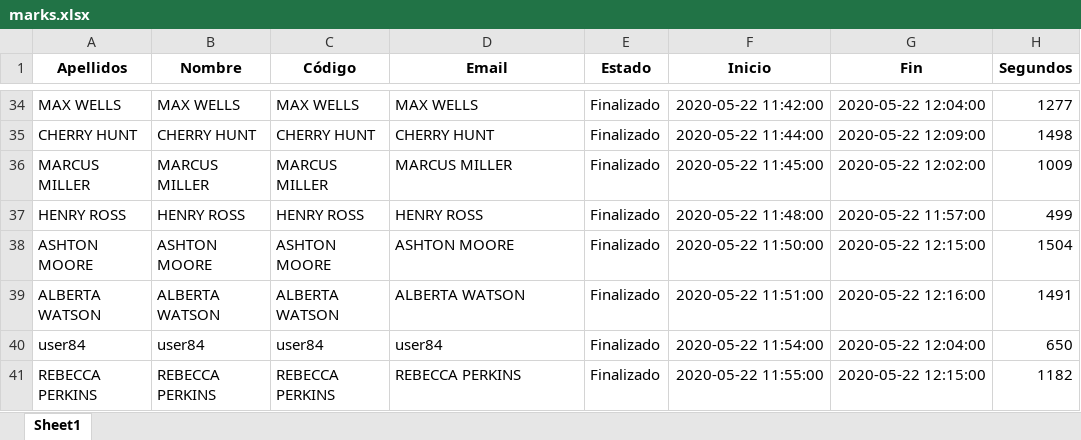
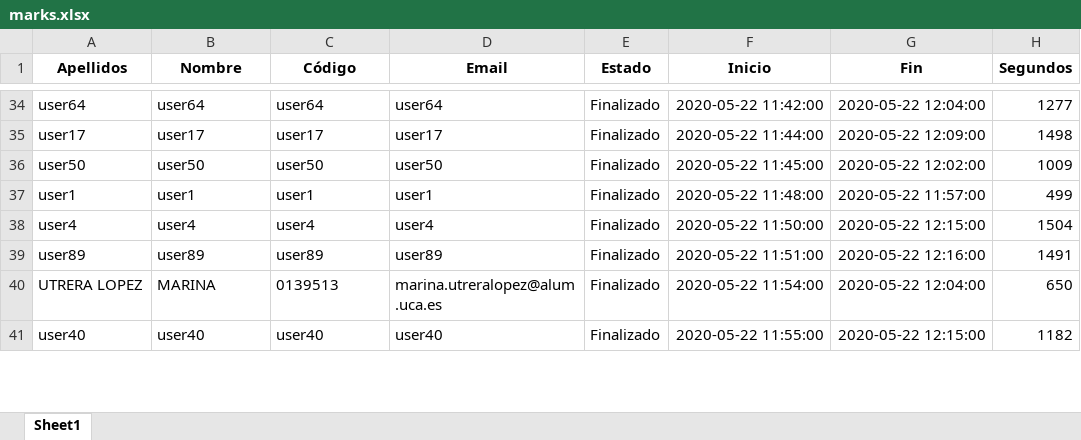
Before and after one commit to fedemeister/moodle-exam-miner, an Excel workbook: files/tool_output/03_anwers_and_califications_dataframe/marks.xlsx, sheet Sheet1, drawn as a sheet; only a part is shown, gaps mark what is left out; values as stored, in another font and other column widths than the file's, no borders; the diff covers the shown part only; the diff names each change by its address in the sheet, - before the commit and + after, or states it on an @@ line.

```diff
--- a/files/tool_output/03_anwers_and_califications_dataframe/marks.xlsx (sheet Sheet1)
+++ b/files/tool_output/03_anwers_and_califications_dataframe/marks.xlsx (sheet Sheet1)
-A34 (Apellidos): MAX WELLS
+A34 (Apellidos): user64
-B34 (Nombre): MAX WELLS
+B34 (Nombre): user64
-C34 (Código): MAX WELLS
+C34 (Código): user64
-D34 (Email): MAX WELLS
+D34 (Email): user64
-A35 (Apellidos): CHERRY HUNT
+A35 (Apellidos): user17
-B35 (Nombre): CHERRY HUNT
+B35 (Nombre): user17
-C35 (Código): CHERRY HUNT
+C35 (Código): user17
-D35 (Email): CHERRY HUNT
+D35 (Email): user17
-A36 (Apellidos): MARCUS MILLER
+A36 (Apellidos): user50
-B36 (Nombre): MARCUS MILLER
+B36 (Nombre): user50
-C36 (Código): MARCUS MILLER
+C36 (Código): user50
-D36 (Email): MARCUS MILLER
+D36 (Email): user50
-A37 (Apellidos): HENRY ROSS
+A37 (Apellidos): user1
-B37 (Nombre): HENRY ROSS
+B37 (Nombre): user1
-C37 (Código): HENRY ROSS
+C37 (Código): user1
-D37 (Email): HENRY ROSS
+D37 (Email): user1
-A38 (Apellidos): ASHTON MOORE
+A38 (Apellidos): user4
-B38 (Nombre): ASHTON MOORE
+B38 (Nombre): user4
-C38 (Código): ASHTON MOORE
+C38 (Código): user4
-D38 (Email): ASHTON MOORE
+D38 (Email): user4
-A39 (Apellidos): ALBERTA WATSON
+A39 (Apellidos): user89
-B39 (Nombre): ALBERTA WATSON
+B39 (Nombre): user89
-C39 (Código): ALBERTA WATSON
+C39 (Código): user89
-D39 (Email): ALBERTA WATSON
+D39 (Email): user89
-A40 (Apellidos): user84
+A40 (Apellidos): UTRERA LOPEZ
-B40 (Nombre): user84
+B40 (Nombre): MARINA
-C40 (Código): user84
+C40 (Código): 0139513
-D40 (Email): user84
+D40 (Email): marina.utreralopez@alum.uca.es
-A41 (Apellidos): REBECCA PERKINS
+A41 (Apellidos): user40
-B41 (Nombre): REBECCA PERKINS
+B41 (Nombre): user40
-C41 (Código): REBECCA PERKINS
+C41 (Código): user40
-D41 (Email): REBECCA PERKINS
+D41 (Email): user40
```
Also changed, not shown: 376 edited cells elsewhere in this sheet, files/tool_output/02_questions_and_answers_set/raw_quest_answ_output.xlsx, files/tool_output/03_anwers_and_califications_dataframe/answers.xlsx, 4 other files.
